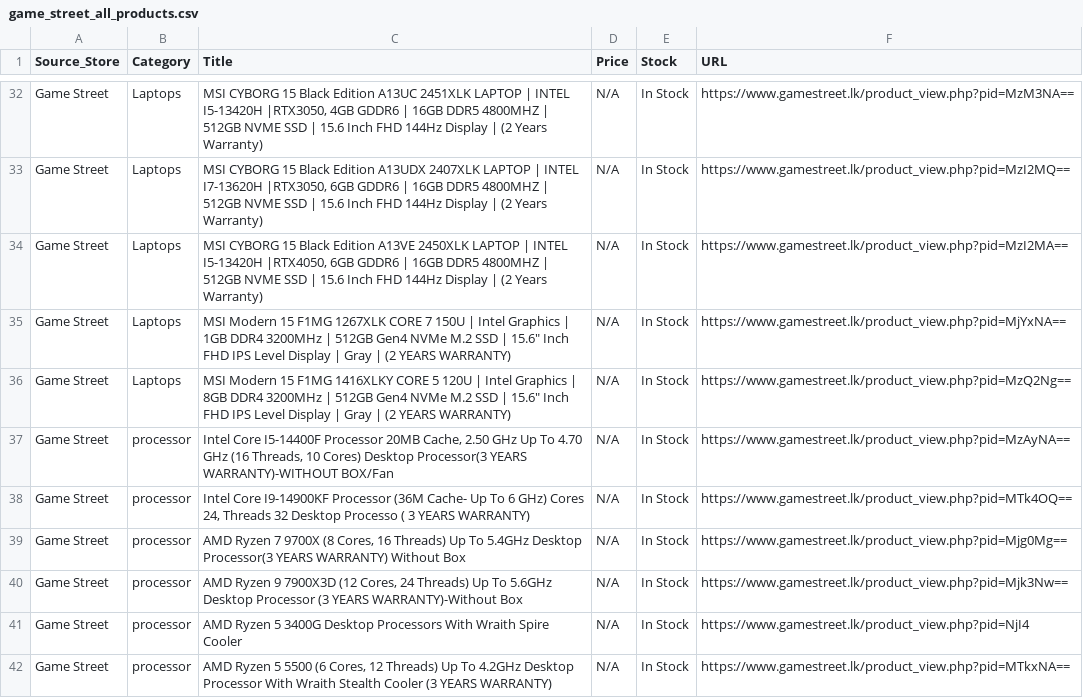
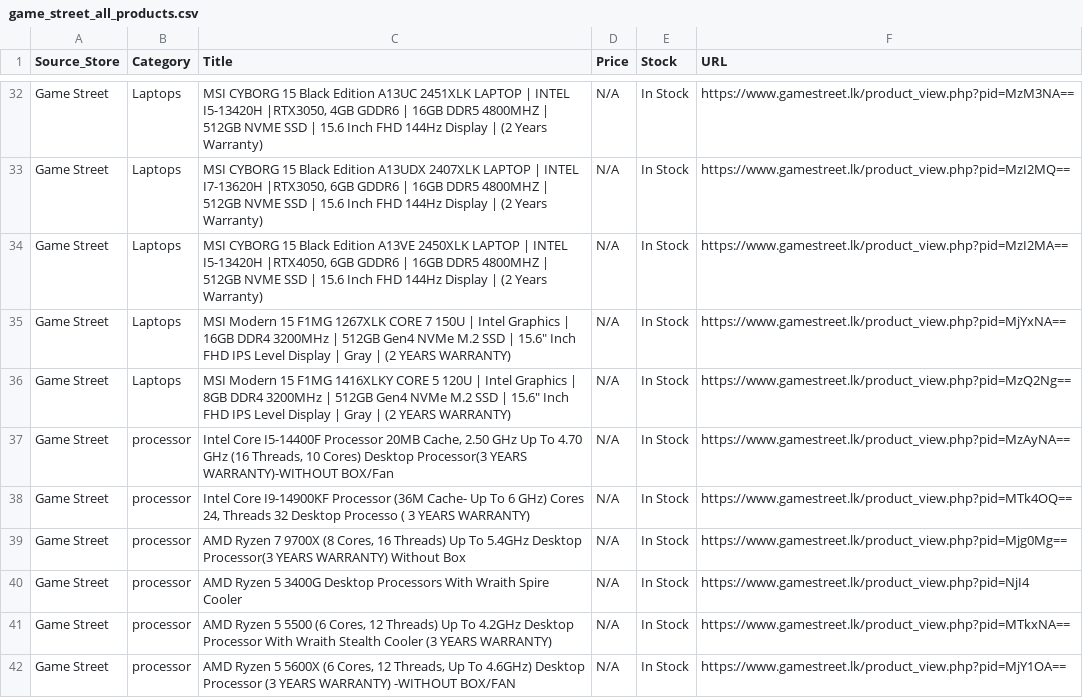
Before and after one commit to ChalanaDilshan/rig-recon, a CSV file: data/raw/game_street_all_products.csv, drawn as a sheet; only a part is shown, gaps mark what is left out; the shorter side is filled out with more unchanged rows.

```diff
--- a/data/raw/game_street_all_products.csv
+++ b/data/raw/game_street_all_products.csv
@@ -34,3 +34,3 @@ Game Street,Laptops,"MSI CYBORG 15 Black Edition A13UDX 2407XLK LAPTOP | INTEL I
 Game Street,Laptops,"MSI CYBORG 15 Black Edition A13VE 2450XLK LAPTOP | INTEL I5-13420H |RTX4050, 6GB GDDR6 | 16GB DDR5 4800MHZ | 512GB NVME SSD | 15.6 Inch FHD 144Hz Display | (2 Years Warranty)",N/A,In Stock,https://www.gamestreet.lk/product_view.php?pid=MzI2MA==
-Game Street,Laptops,"MSI Modern 15 F1MG 1267XLK  CORE 7 150U | Intel Graphics | 1GB DDR4 3200MHz | 512GB Gen4 NVMe M.2 SSD | 15.6"" Inch FHD IPS Level Display | Gray | (2 YEARS WARRANTY)",N/A,In Stock,https://www.gamestreet.lk/product_view.php?pid=MjYxNA==
+Game Street,Laptops,"MSI Modern 15 F1MG 1267XLK CORE 7 150U | Intel Graphics | 16GB DDR4 3200MHz | 512GB Gen4 NVMe M.2 SSD | 15.6"" Inch FHD IPS Level Display | Gray | (2 YEARS WARRANTY)",N/A,In Stock,https://www.gamestreet.lk/product_view.php?pid=MjYxNA==
 Game Street,Laptops,"MSI Modern 15 F1MG 1416XLKY CORE 5 120U | Intel Graphics | 8GB DDR4 3200MHz | 512GB Gen4 NVMe M.2 SSD | 15.6"" Inch FHD IPS Level Display | Gray | (2 YEARS WARRANTY)",N/A,In Stock,https://www.gamestreet.lk/product_view.php?pid=MzQ2Ng==
@@ -39,3 +39,2 @@ Game Street,processor,"Intel Core I9-14900KF Processor (36M Cache- Up To 6 GHz)
 Game Street,processor,"AMD Ryzen 7 9700X (8 Cores, 16 Threads) Up To 5.4GHz Desktop Processor(3 YEARS WARRANTY) Without Box",N/A,In Stock,https://www.gamestreet.lk/product_view.php?pid=Mjg0Mg==
-Game Street,processor,"AMD Ryzen 9 7900X3D (12 Cores, 24 Threads) Up To 5.6GHz Desktop Processor (3 YEARS WARRANTY)-Without Box",N/A,In Stock,https://www.gamestreet.lk/product_view.php?pid=Mjk3Nw==
 Game Street,processor,AMD Ryzen 5 3400G Desktop Processors With Wraith Spire Cooler,N/A,In Stock,https://www.gamestreet.lk/product_view.php?pid=NjI4
```
Also changed, not shown: data/raw/nanotek_all_products.csv, 5 other files.
